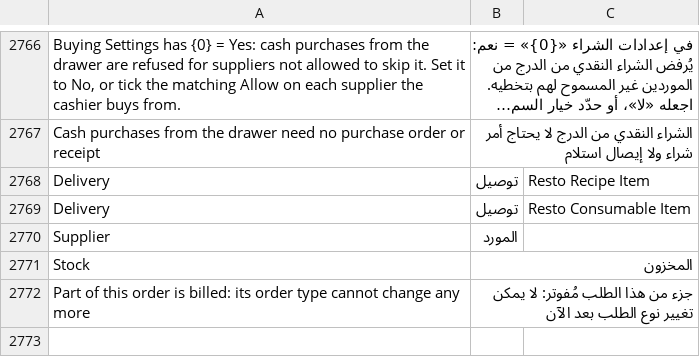
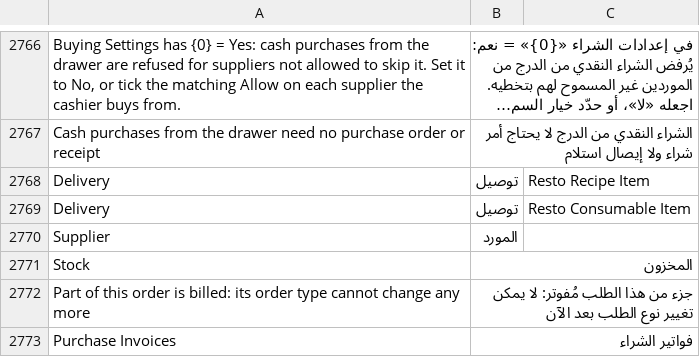
Before and after one commit to ahmadibrahimdev47/resto, a CSV file: resto/translations/ar.csv, drawn as a sheet; only a part is shown, gaps mark what is left out; long unchanged cells end in …; the diff names each change by its address in the sheet, - before the commit and + after, or states it on an @@ line.

```diff
--- a/resto/translations/ar.csv
+++ b/resto/translations/ar.csv
+row 2773: Purchase Invoices | فواتير الشراء
```
Also changed, not shown: 3 other files.
